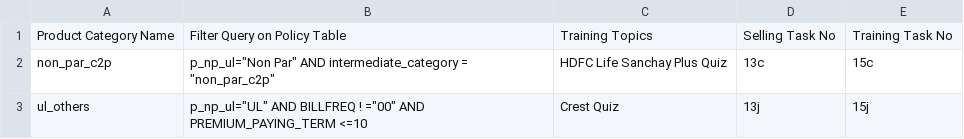
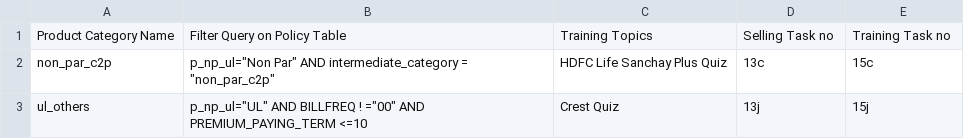
Before and after one commit to sachinbhoiexponentia/Django_UI, a CSV file: upload_csv_files/Product_Category_Config_local_data.csv, drawn as a sheet.

Commit message:
product category config

```diff
--- a/upload_csv_files/Product_Category_Config_local_data.csv
+++ b/upload_csv_files/Product_Category_Config_local_data.csv
@@ -1,2 +1,2 @@
-Product Category Name,Filter Query on Policy Table,Training Topics,Selling Task No,Training Task No
+Product Category Name,Filter Query on Policy Table,Training Topics,Selling Task no,Training Task no
 non_par_c2p,"p_np_ul=""Non Par"" AND intermediate_category = ""non_par_c2p""",HDFC Life Sanchay Plus Quiz,13c,15c
```
Also changed, not shown: 2 other files.
